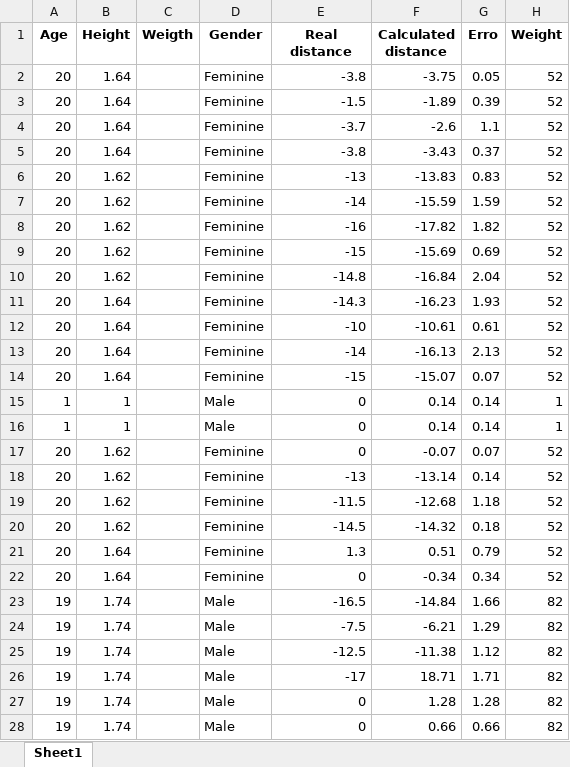
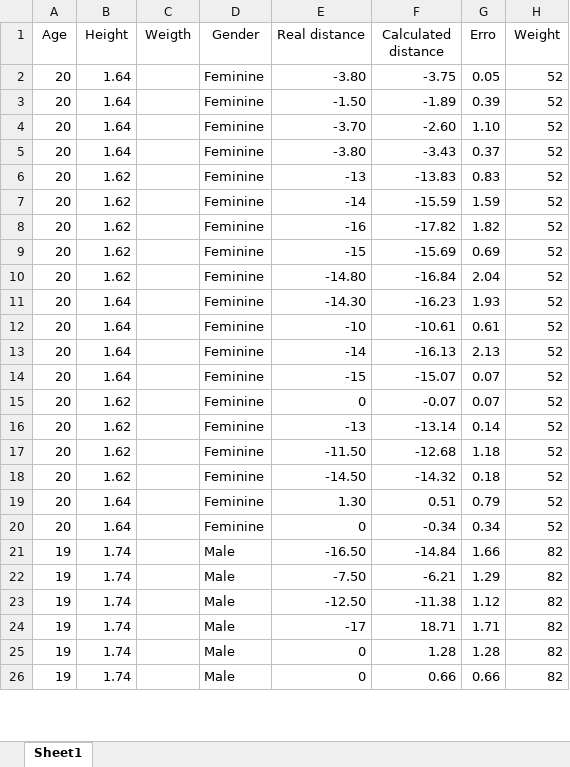
Before and after one commit to vgguerra/Propicie, an Excel workbook: tabelas/back_scratch.xlsx, sheet Sheet1, drawn as a sheet; only a part is shown; values as stored, in another font and other column widths than the file's, no borders; removed rows and columns are numbered as before the commit, all else as after; the diff covers the shown part only; the diff names each change by its address in the sheet, - before the commit and + after, or states it on an @@ line.

```diff
--- a/tabelas/back_scratch.xlsx (sheet Sheet1)
+++ b/tabelas/back_scratch.xlsx (sheet Sheet1)
-A1:H1 bold: on
+A1:H1 bold: off
-E2 (Real distance): -3.8
+E2 (Real distance): -3.80
-E3 (Real distance): -1.5
+E3 (Real distance): -1.50
-E4 (Real distance): -3.7
+E4 (Real distance): -3.70
-F4 (Calculated distance): -2.6
+F4 (Calculated distance): -2.60
-G4 (Erro): 1.1
+G4 (Erro): 1.10
-E5 (Real distance): -3.8
+E5 (Real distance): -3.80
-E10 (Real distance): -14.8
+E10 (Real distance): -14.80
-E11 (Real distance): -14.3
+E11 (Real distance): -14.30
-row 15: 1 | 1 |  | Male | 0 | 0.14 | 0.14 | 1
-row 16: 1 | 1 |  | Male | 0 | 0.14 | 0.14 | 1
-E17 (Real distance): -11.5
+E17 (Real distance): -11.50
-E18 (Real distance): -14.5
+E18 (Real distance): -14.50
-E19 (Real distance): 1.3
+E19 (Real distance): 1.30
-E21 (Real distance): -16.5
+E21 (Real distance): -16.50
-E22 (Real distance): -7.5
+E22 (Real distance): -7.50
-E23 (Real distance): -12.5
+E23 (Real distance): -12.50
```
Also changed, not shown: 4 added rows, 2 edited cells and cell formats elsewhere in this sheet, tabelas/sit_and_reach2.xlsx, 8 other files.
